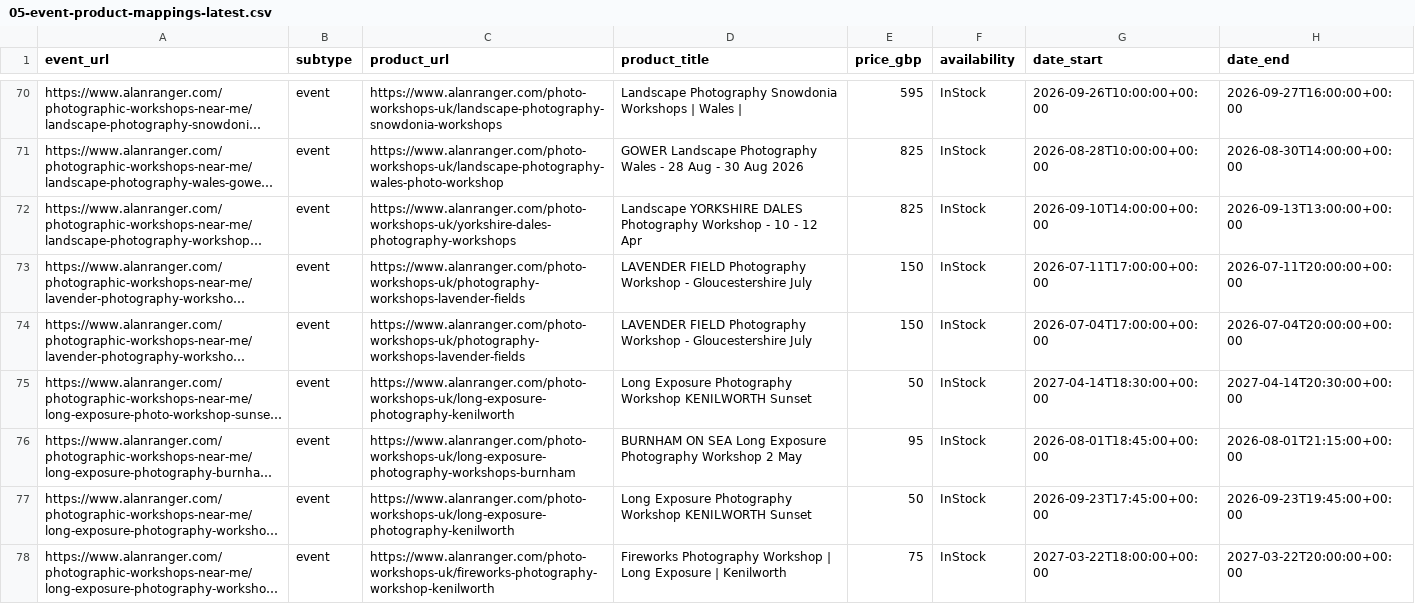
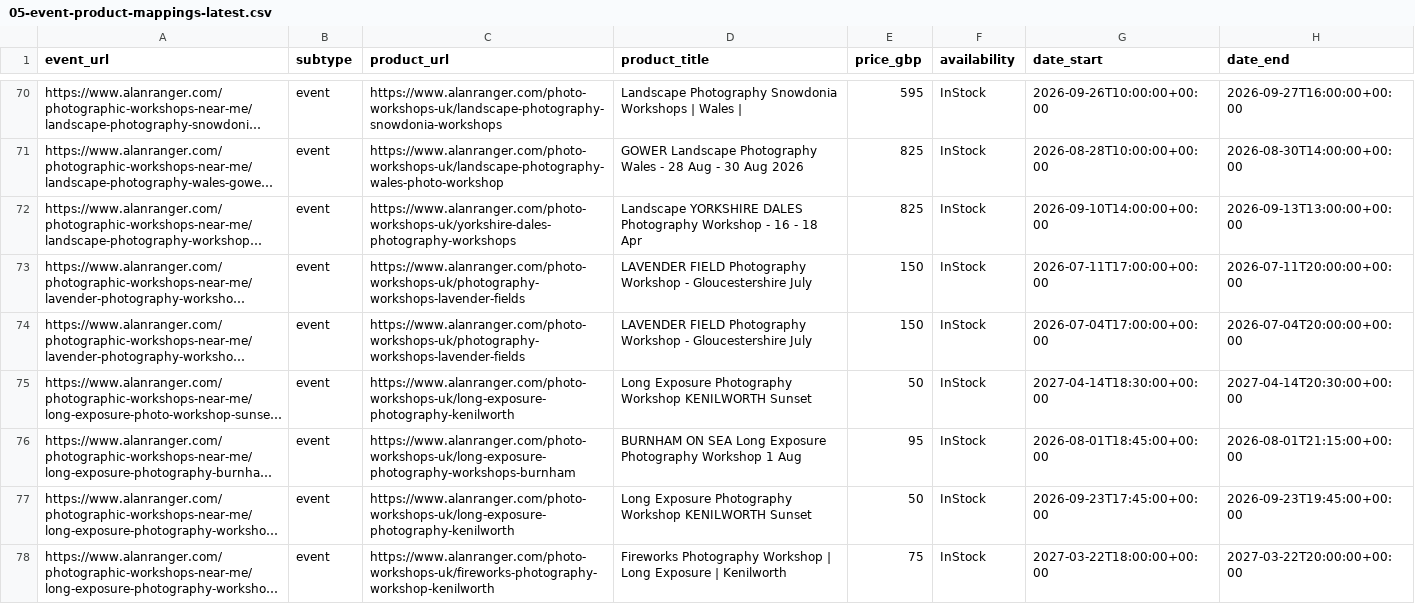
Before and after one commit to alanranger/alan-shared-resources, a CSV file: csv processed/05-event-product-mappings-latest.csv, drawn as a sheet; only a part is shown, gaps mark what is left out; long unchanged cells end in …; the diff covers the shown part only; the diff names each change by its address in the sheet, - before the commit and + after, or states it on an @@ line.

```diff
--- a/csv processed/05-event-product-mappings-latest.csv
+++ b/csv processed/05-event-product-mappings-latest.csv
-D72 (product_title): …Workshop - 10 - 12 Apr
+D72 (product_title): …Workshop - 16 - 18 Apr
-D76 (product_title): …Photography Workshop 2 May
+D76 (product_title): …Photography Workshop 1 Aug
```
Also changed, not shown: 1 removed row and 14 edited cells elsewhere in this file.
